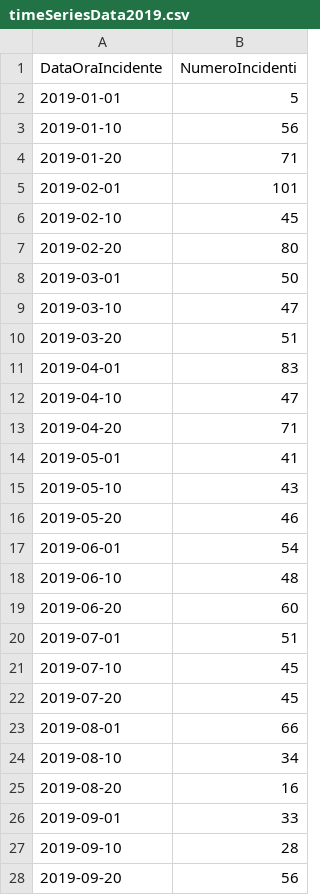
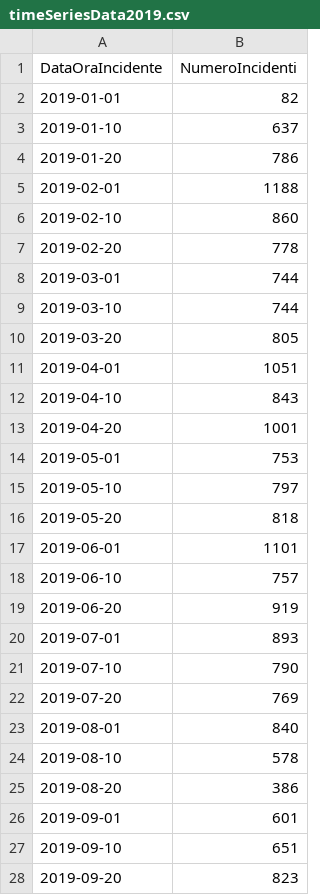
Before and after one commit to 2029254/RomeSafeRoads, a CSV file: dataset/processed/timeSeries/timeSeriesData2019.csv, drawn as a sheet; only a part is shown; the diff covers the shown part only.

Commit message:
time series updated

```diff
--- a/dataset/processed/timeSeries/timeSeriesData2019.csv
+++ b/dataset/processed/timeSeries/timeSeriesData2019.csv
@@ -1,28 +1,28 @@
 DataOraIncidente,NumeroIncidenti
-2019-01-01,5
-2019-01-10,56
-2019-01-20,71
-2019-02-01,101
-2019-02-10,45
-2019-02-20,80
-2019-03-01,50
-2019-03-10,47
-2019-03-20,51
-2019-04-01,83
-2019-04-10,47
-2019-04-20,71
-2019-05-01,41
-2019-05-10,43
-2019-05-20,46
-2019-06-01,54
-2019-06-10,48
-2019-06-20,60
-2019-07-01,51
-2019-07-10,45
-2019-07-20,45
-2019-08-01,66
-2019-08-10,34
-2019-08-20,16
-2019-09-01,33
-2019-09-10,28
-2019-09-20,56
+2019-01-01,82
+2019-01-10,637
+2019-01-20,786
+2019-02-01,1188
+2019-02-10,860
+2019-02-20,778
+2019-03-01,744
+2019-03-10,744
+2019-03-20,805
+2019-04-01,1051
+2019-04-10,843
+2019-04-20,1001
+2019-05-01,753
+2019-05-10,797
+2019-05-20,818
+2019-06-01,1101
+2019-06-10,757
+2019-06-20,919
+2019-07-01,893
+2019-07-10,790
+2019-07-20,769
+2019-08-01,840
+2019-08-10,578
+2019-08-20,386
+2019-09-01,601
+2019-09-10,651
+2019-09-20,823
```
Also changed, not shown: 10 edited cells elsewhere in this file, 38 other files.
